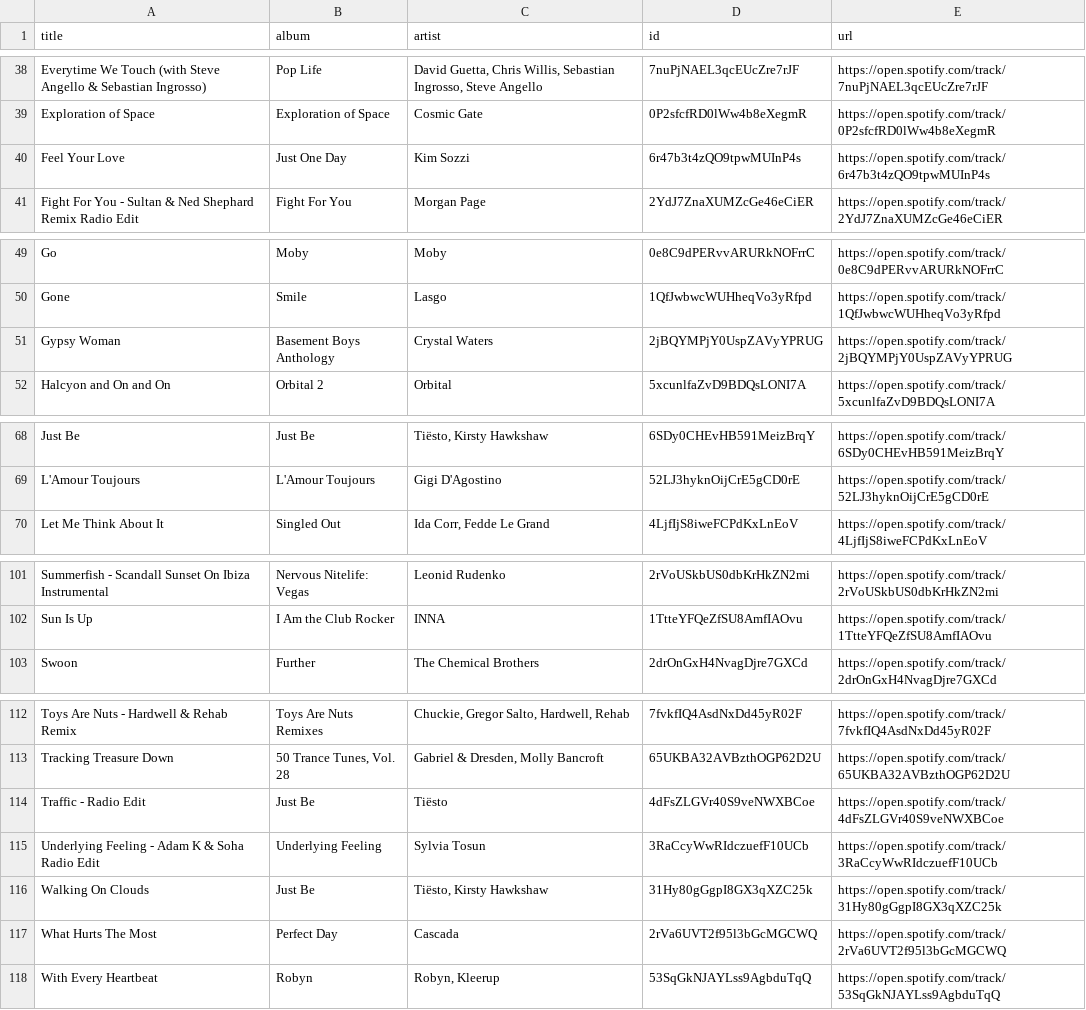
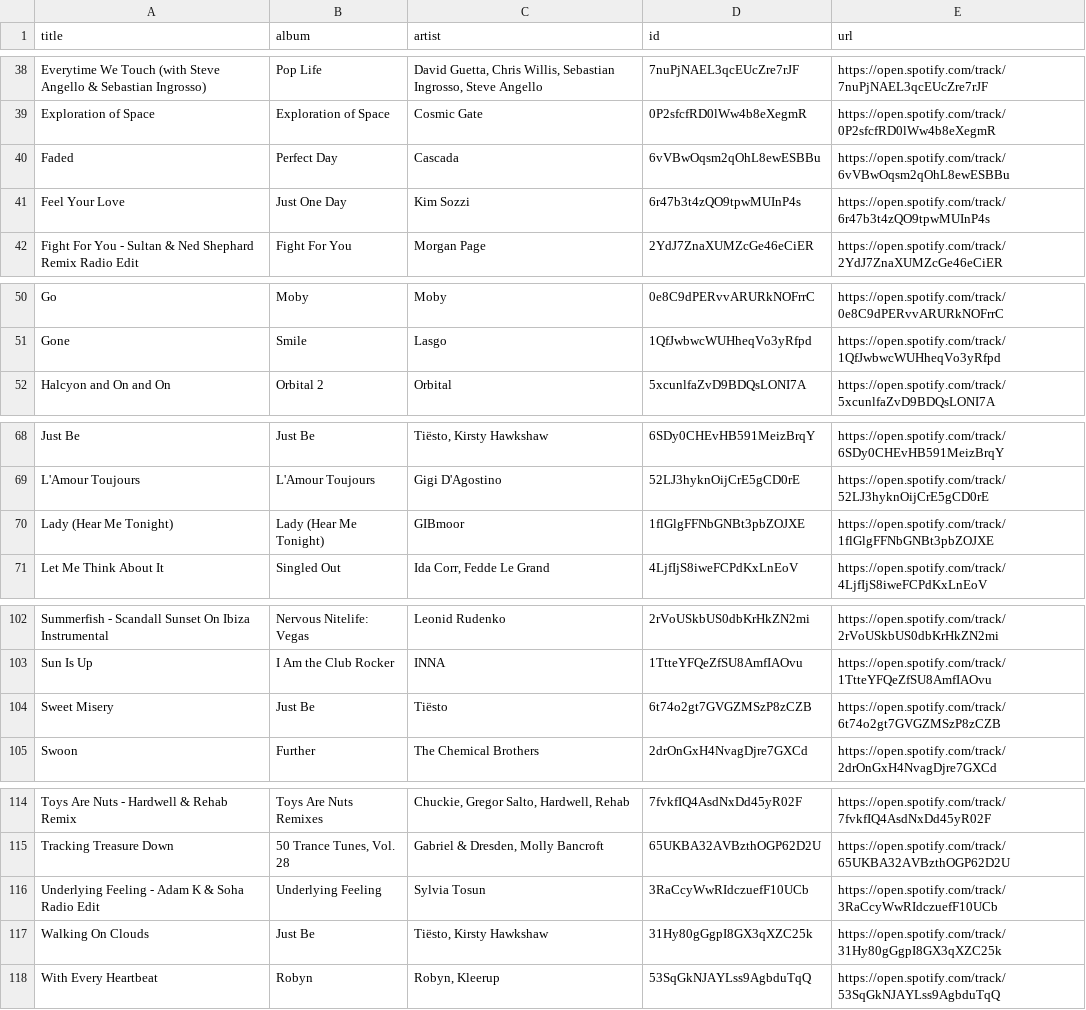
Before and after one commit to unex/dews_beats, a CSV file: playlists/Dance Classics.csv, drawn as a sheet; only a part is shown, gaps mark what is left out; removed rows and columns are numbered as before the commit, all else as after; the diff names each change by its address in the sheet, - before the commit and + after, or states it on an @@ line.

```diff
--- a/playlists/Dance Classics.csv
+++ b/playlists/Dance Classics.csv
+row 40: Faded | Perfect Day | Cascada | 6vVBwOqsm2qOhL8ewESBBu | https://open.spotify.com/track/6vVBwOqsm2qOhL8ewESBBu
-row 51: Gypsy Woman | Basement Boys Anthology | Crystal Waters | 2jBQYMPjY0UspZAVyYPRUG | https://open.spotify.com/track/2jBQYMPjY0UspZAVyYPRUG
+row 70: Lady (Hear Me Tonight) | Lady (Hear Me Tonight) | GIBmoor | 1flGlgFFNbGNBt3pbZOJXE | https://open.spotify.com/track/1flGlgFFNbGNBt3pbZOJXE
+row 104: Sweet Misery | Just Be | Tiësto | 6t74o2gt7GVGZMSzP8zCZB | https://open.spotify.com/track/6t74o2gt7GVGZMSzP8zCZB
-row 114: Traffic - Radio Edit | Just Be | Tiësto | 4dFsZLGVr40S9veNWXBCoe | https://open.spotify.com/track/4dFsZLGVr40S9veNWXBCoe
-row 117: What Hurts The Most | Perfect Day | Cascada | 2rVa6UVT2f95l3bGcMGCWQ | https://open.spotify.com/track/2rVa6UVT2f95l3bGcMGCWQ
```
Also changed, not shown: Saved Songs.csv, playlists/Chill Tracks.csv, 3 other files.
